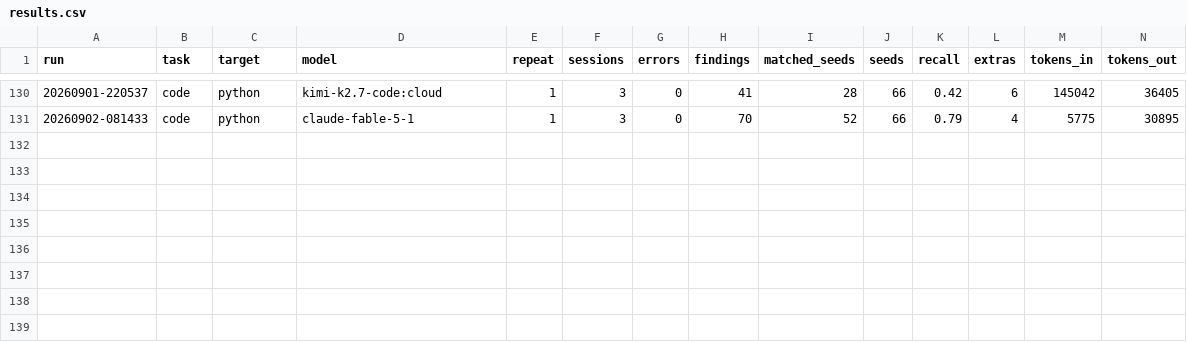
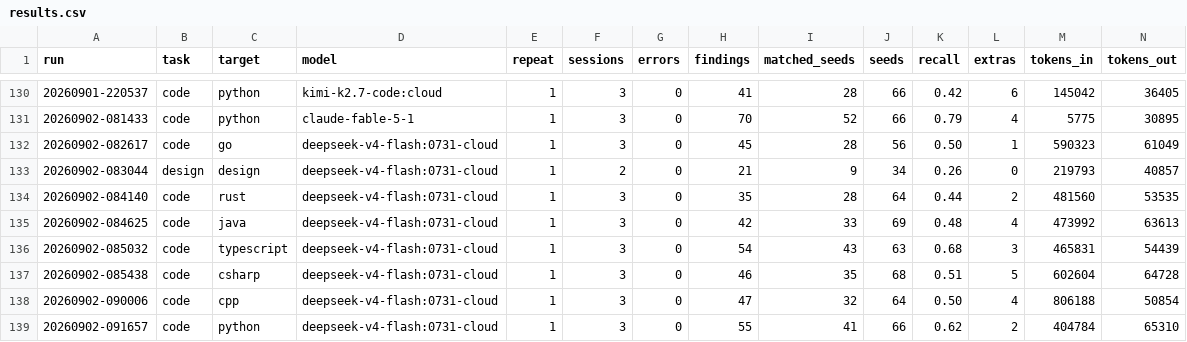
Before and after one commit to dsaiko/fixpoint, a CSV file: bench/results.csv, drawn as a sheet; only a part is shown, gaps mark what is left out; rows hold the shown columns only; the diff names each change by its address in the sheet, - before the commit and + after, or states it on an @@ line.

```diff
--- a/bench/results.csv
+++ b/bench/results.csv
+row 132: 20260902-082617 | code | go | deepseek-v4-flash:0731-cloud | 1 | 3 | 0 | 45 | 28 | 56 | 0.50 | 1 | 590323 | 61049
+row 133: 20260902-083044 | design | design | deepseek-v4-flash:0731-cloud | 1 | 2 | 0 | 21 | 9 | 34 | 0.26 | 0 | 219793 | 40857
+row 134: 20260902-084140 | code | rust | deepseek-v4-flash:0731-cloud | 1 | 3 | 0 | 35 | 28 | 64 | 0.44 | 2 | 481560 | 53535
+row 135: 20260902-084625 | code | java | deepseek-v4-flash:0731-cloud | 1 | 3 | 0 | 42 | 33 | 69 | 0.48 | 4 | 473992 | 63613
+row 136: 20260902-085032 | code | typescript | deepseek-v4-flash:0731-cloud | 1 | 3 | 0 | 54 | 43 | 63 | 0.68 | 3 | 465831 | 54439
+row 137: 20260902-085438 | code | csharp | deepseek-v4-flash:0731-cloud | 1 | 3 | 0 | 46 | 35 | 68 | 0.51 | 5 | 602604 | 64728
+row 138: 20260902-090006 | code | cpp | deepseek-v4-flash:0731-cloud | 1 | 3 | 0 | 47 | 32 | 64 | 0.50 | 4 | 806188 | 50854
+row 139: 20260902-091657 | code | python | deepseek-v4-flash:0731-cloud | 1 | 3 | 0 | 55 | 41 | 66 | 0.62 | 2 | 404784 | 65310
```
Also changed, not shown: 16 other files.
